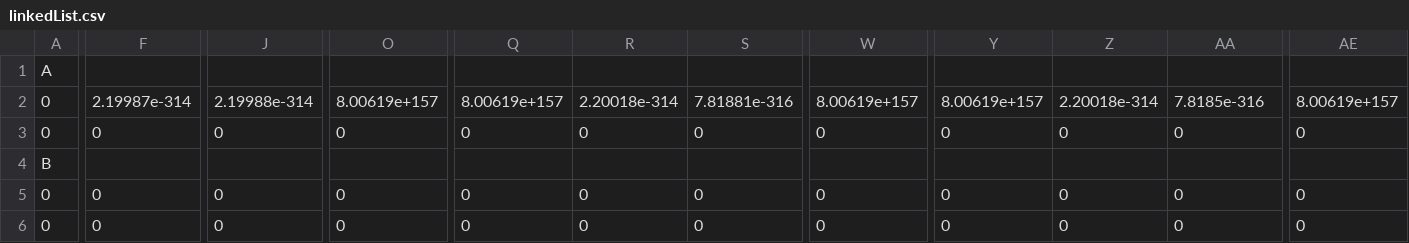
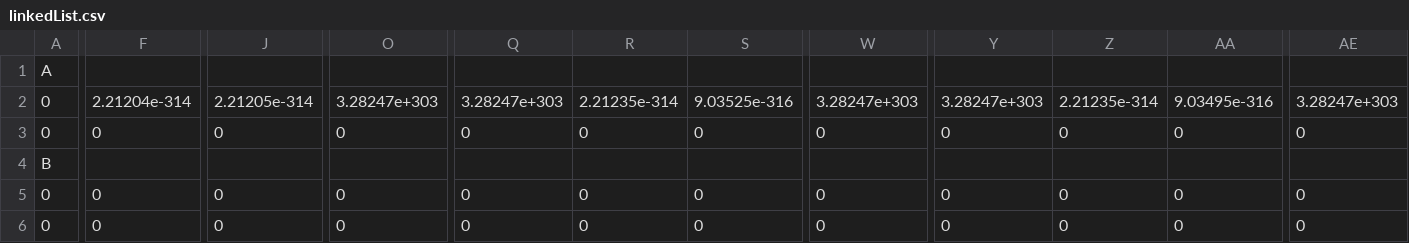
Before and after one commit to deri9377/CSCI2270FinalProject, a CSV file: linkedList.csv, drawn as a sheet; only a part is shown, gaps mark what is left out; the diff covers the shown part only; the diff names each change by its address in the sheet, - before the commit and + after, or states it on an @@ line.

```diff
--- a/linkedList.csv
+++ b/linkedList.csv
-F2: 2.19987e-314
+F2: 2.21204e-314
-J2: 2.19988e-314
+J2: 2.21205e-314
-O2: 8.00619e+157
+O2: 3.28247e+303
-Q2: 8.00619e+157
+Q2: 3.28247e+303
-R2: 2.20018e-314
+R2: 2.21235e-314
-S2: 7.81881e-316
+S2: 9.03525e-316
-W2: 8.00619e+157
+W2: 3.28247e+303
-Y2: 8.00619e+157
+Y2: 3.28247e+303
-Z2: 2.20018e-314
+Z2: 2.21235e-314
-AA2: 7.8185e-316
+AA2: 9.03495e-316
-AE2: 8.00619e+157
+AE2: 3.28247e+303
```
Also changed, not shown: 38 edited cells elsewhere in this file, BST.csv, chaining.csv, 3 other files.
